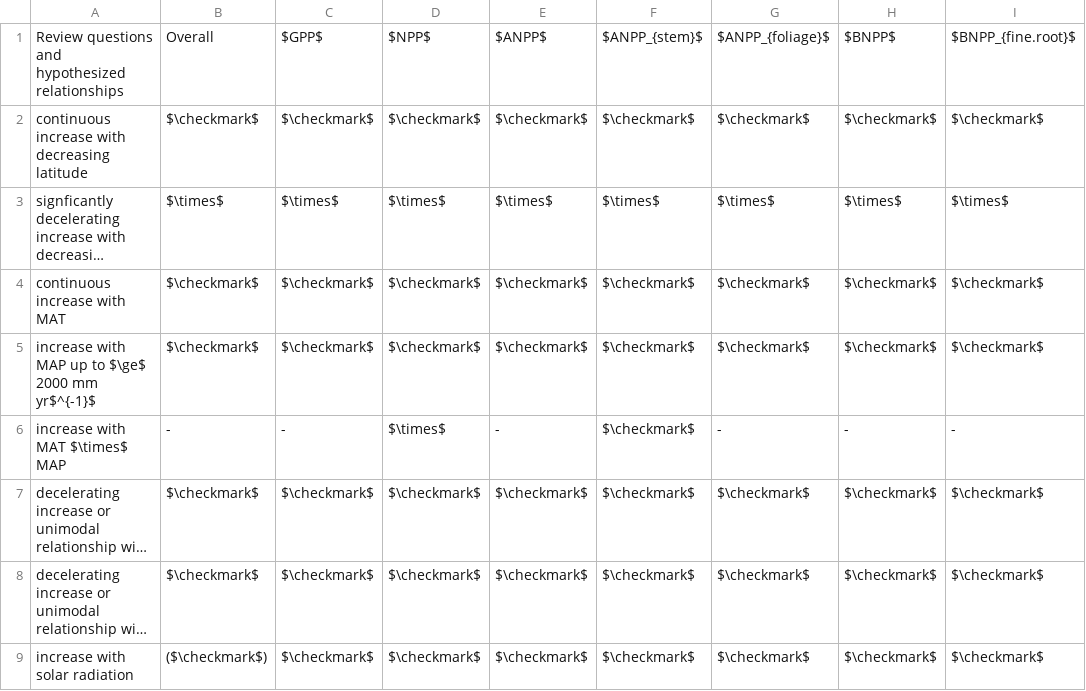
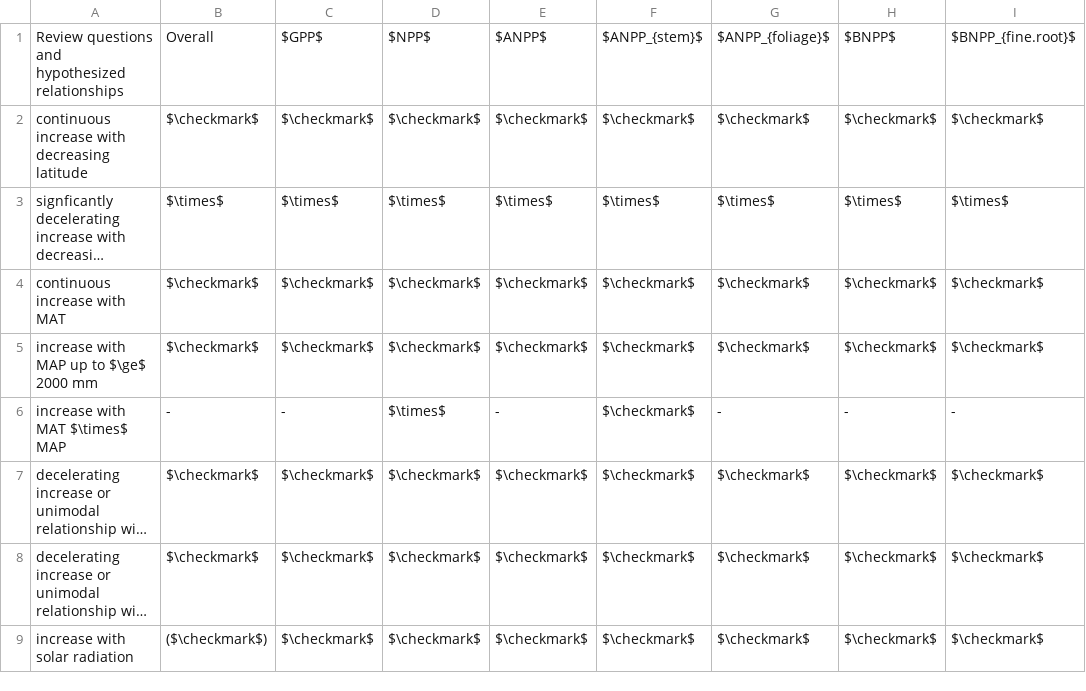
Before and after one commit to forc-db/Global_Productivity, a CSV file: manuscript/hypothesis_table.csv, drawn as a sheet; only a part is shown; long unchanged cells end in …; the diff names each change by its address in the sheet, - before the commit and + after, or states it on an @@ line.

Commit message:
fixing up Table 1
#124

```diff
--- a/manuscript/hypothesis_table.csv
+++ b/manuscript/hypothesis_table.csv
-A5: increase with MAP up to $\ge$ 2000 mm yr$^{-1}$
+A5: increase with MAP up to $\ge$ 2000 mm
```
Also changed, not shown: 3 other files.
